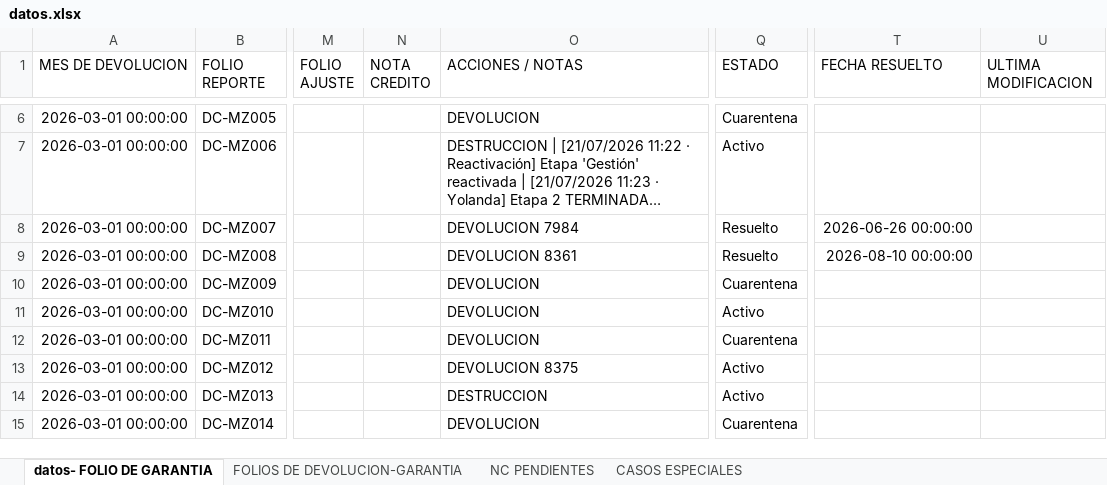
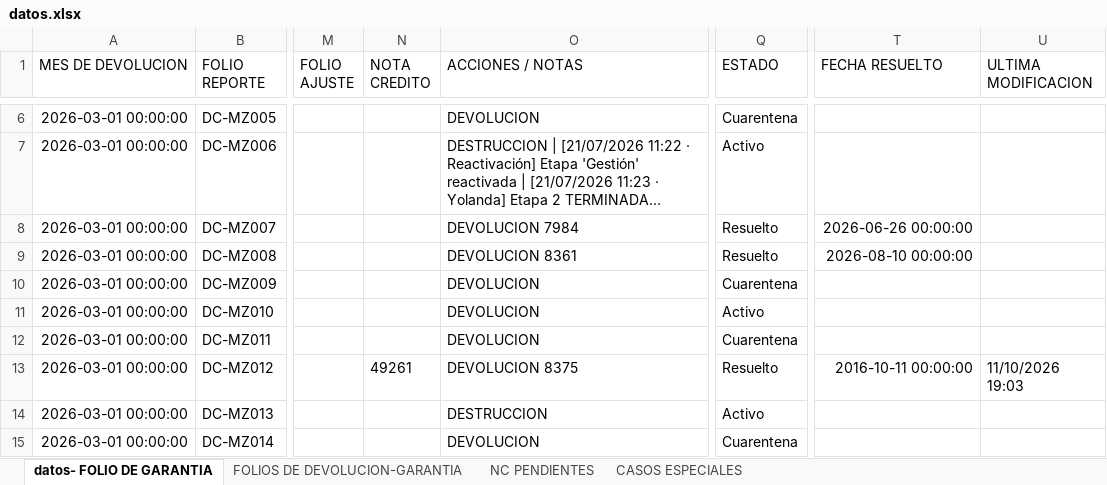
Before and after one commit to ftrevinor001-tr/dashboard-reclamaciones, an Excel workbook: datos.xlsx, sheet datos- FOLIO DE GARANTIA, drawn as a sheet; only a part is shown, gaps mark what is left out; long unchanged cells end in …; values as stored, in another font and other column widths than the file's, no borders; the diff names each change by its address in the sheet, - before the commit and + after, or states it on an @@ line.

Commit message:
Garantía DC-MZ012: Folio marcado como RESUELTO (fecha cierre 11/10/2016)

```diff
--- a/datos.xlsx (sheet datos- FOLIO DE GARANTIA)
+++ b/datos.xlsx (sheet datos- FOLIO DE GARANTIA)
-N13 (NOTA CREDITO): (empty)
+N13 (NOTA CREDITO): 49261
-Q13 (ESTADO): Activo
+Q13 (ESTADO): Resuelto
-T13 (FECHA RESUELTO): (empty)
+T13 (FECHA RESUELTO): 2016-10-11 00:00:00
-U13 (ULTIMA MODIFICACION): (empty)
+U13 (ULTIMA MODIFICACION): 11/10/2026 19:03
```
